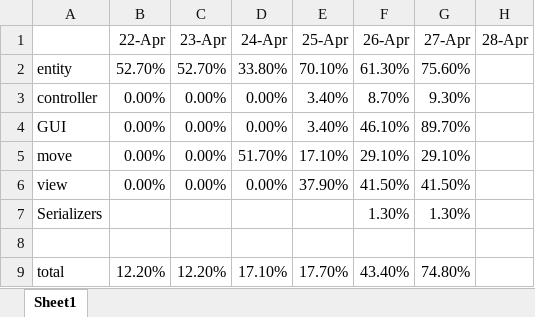
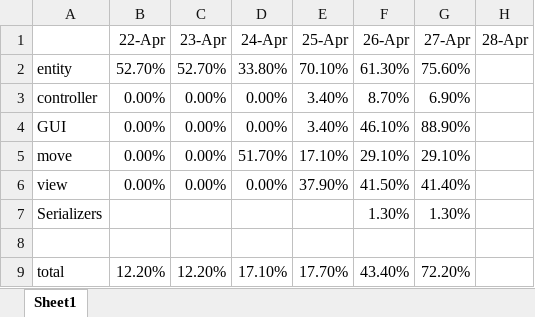
Before and after one commit to qholam/Kabasuji, an Excel workbook: Kabasuji/DayToDayCodeCoverage.xlsx, sheet Sheet1, drawn as a sheet; values as stored, in another font and other column widths than the file's, no borders; the diff names each change by its address in the sheet, - before the commit and + after, or states it on an @@ line.

Commit message:
Updated Spreadsheet.

```diff
--- a/Kabasuji/DayToDayCodeCoverage.xlsx (sheet Sheet1)
+++ b/Kabasuji/DayToDayCodeCoverage.xlsx (sheet Sheet1)
-G3 (27-Apr): 9.30%
+G3 (27-Apr): 6.90%
-G4 (27-Apr): 89.70%
+G4 (27-Apr): 88.90%
-G6 (27-Apr): 41.50%
+G6 (27-Apr): 41.40%
-G9 (27-Apr): 74.80%
+G9 (27-Apr): 72.20%
```
